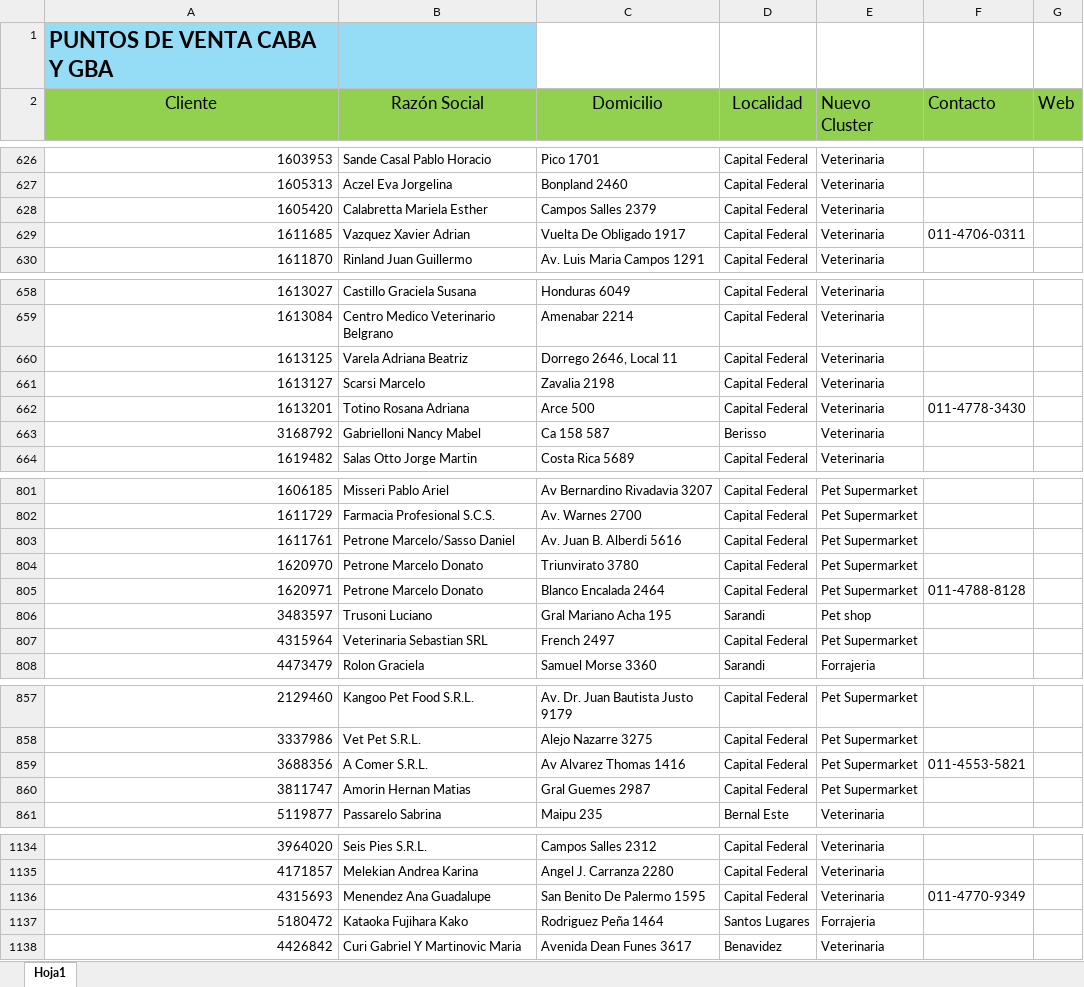
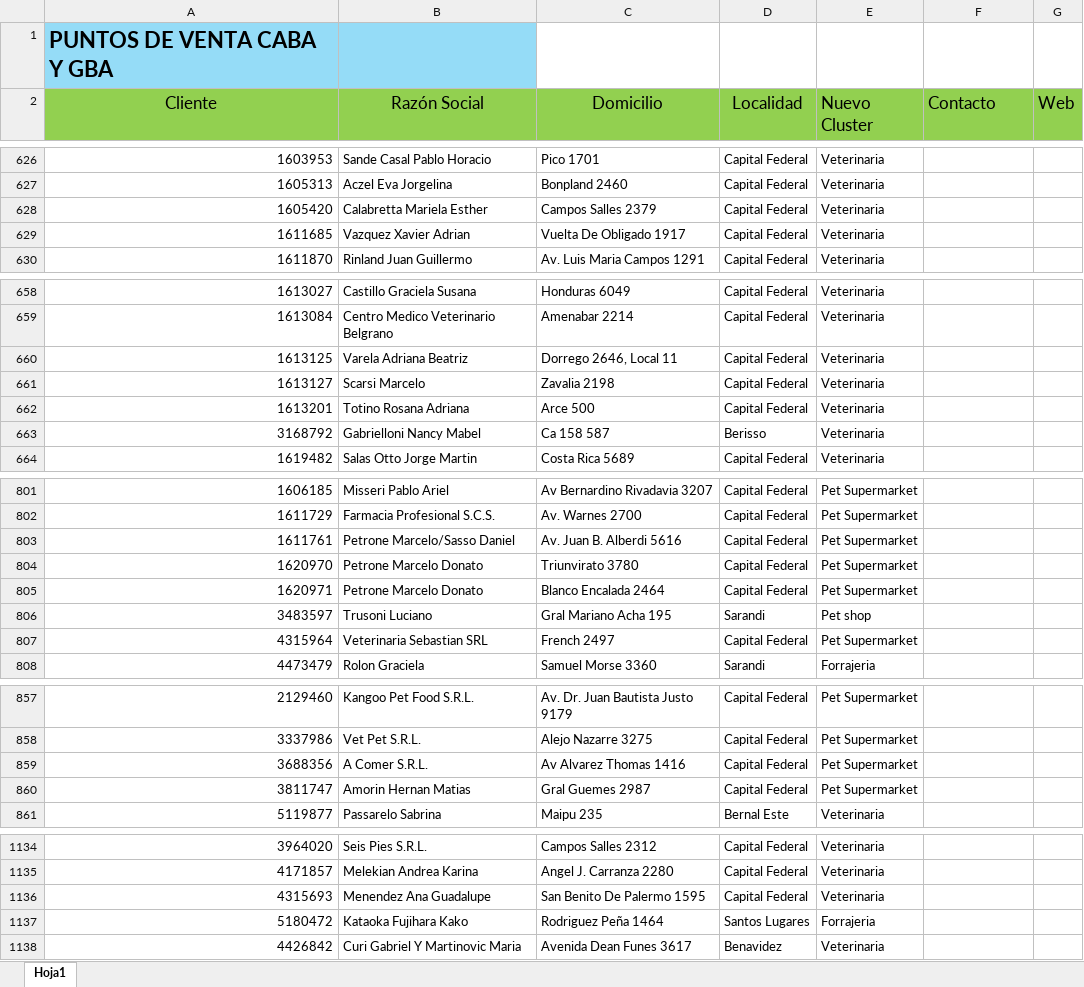
Before and after one commit to facucasalanguida-dotcom/web.proyecto.vivienda, an Excel workbook: PUNTOS_DE_VENTA_completado.xlsx, sheet Hoja1, drawn as a sheet; only a part is shown, gaps mark what is left out; values as stored, in another font and other column widths than the file's, no borders; the diff covers the shown part only; the diff names each change by its address in the sheet, - before the commit and + after, or states it on an @@ line.

```diff
--- a/PUNTOS_DE_VENTA_completado.xlsx (sheet Hoja1)
+++ b/PUNTOS_DE_VENTA_completado.xlsx (sheet Hoja1)
-F629 (Contacto): 011-4706-0311
+F629 (Contacto): (empty)
-F662 (Contacto): 011-4778-3430
+F662 (Contacto): (empty)
-F805 (Contacto): 011-4788-8128
+F805 (Contacto): (empty)
-F859 (Contacto): 011-4553-5821
+F859 (Contacto): (empty)
-F1136 (Contacto): 011-4770-9349
+F1136 (Contacto): (empty)
```
Also changed, not shown: 36 edited cells elsewhere in this sheet, 1 other file.
